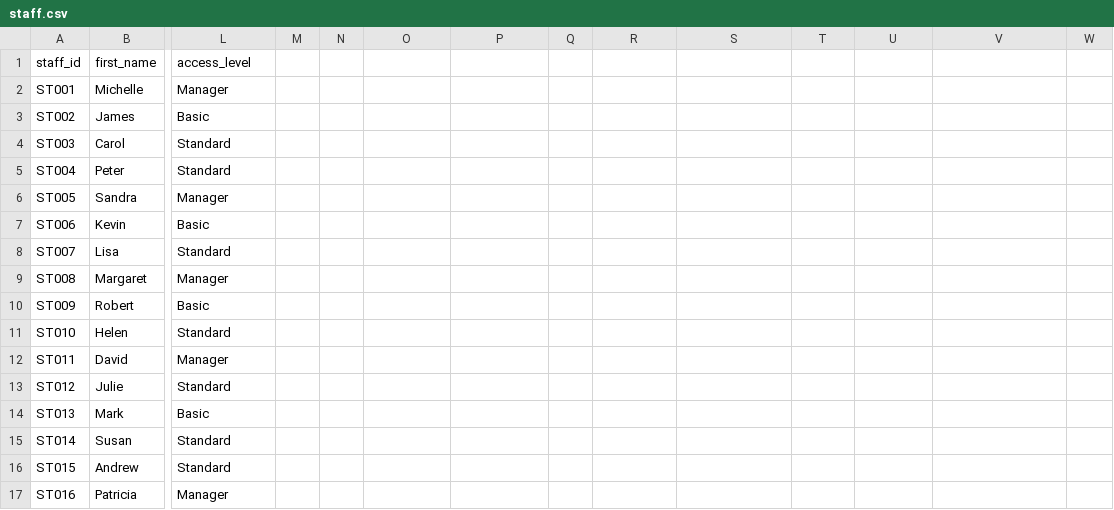
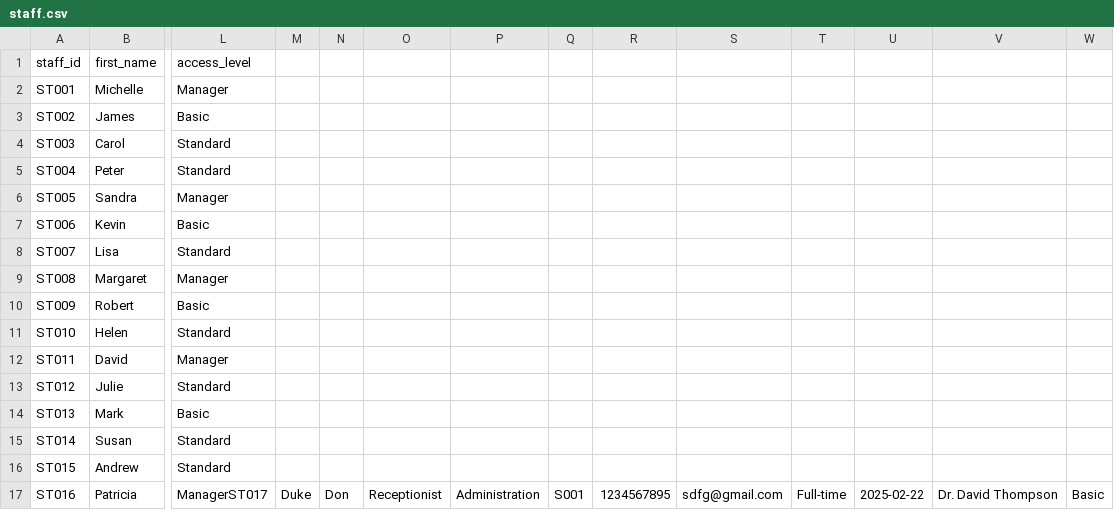
Before and after one commit to Donjoy34/Project_22104894, a CSV file: database/staff.csv, drawn as a sheet; only a part is shown, gaps mark what is left out; the diff names each change by its address in the sheet, - before the commit and + after, or states it on an @@ line.

```diff
--- a/database/staff.csv
+++ b/database/staff.csv
-L17 (access_level): Manager
+L17 (access_level): ManagerST017
-M17: (empty)
+M17: Duke
-N17: (empty)
+N17: Don
-O17: (empty)
+O17: Receptionist
-P17: (empty)
+P17: Administration
-Q17: (empty)
+Q17: S001
-R17: (empty)
+R17: 1234567895
-S17: (empty)
+S17: sdfg@gmail.com
-T17: (empty)
+T17: Full-time
-U17: (empty)
+U17: 2025-02-22
-V17: (empty)
+V17: Dr. David Thompson
-W17: (empty)
+W17: Basic
```
Also changed, not shown: database/audit_logs.csv, database/clinicians.csv, 10 other files.
